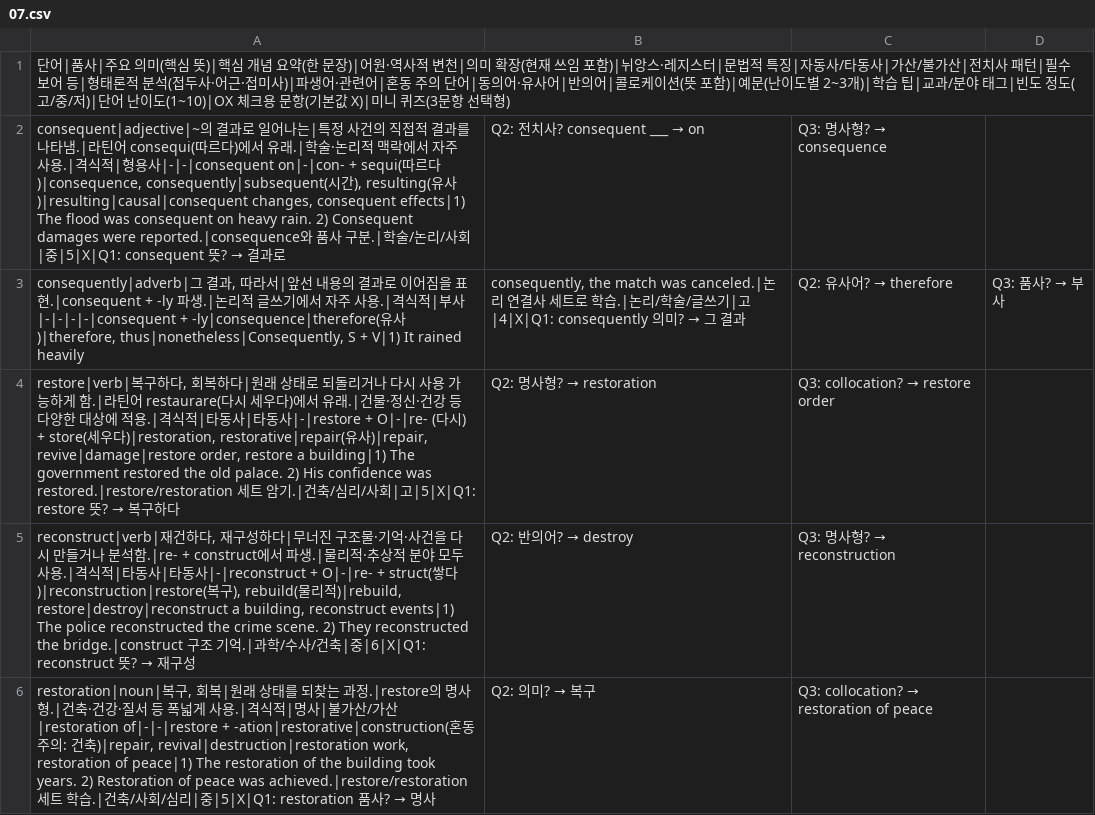
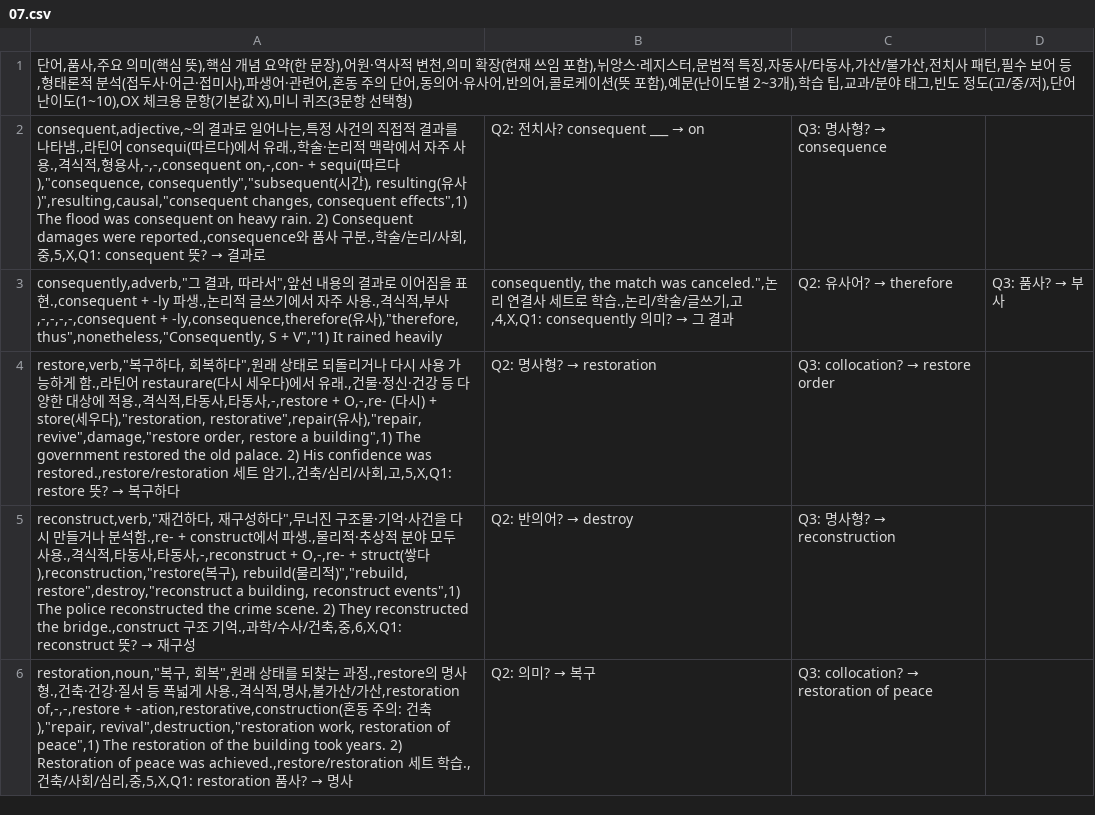
Before and after one commit to yu-ffe/yu-ffe.github.io, a CSV file: public/assets/words/07.csv, drawn as a sheet; only a part is shown; the diff covers the shown part only.

```diff
--- a/public/assets/words/07.csv
+++ b/public/assets/words/07.csv
@@ -1,6 +1,6 @@
-단어|품사|주요 의미(핵심 뜻)|핵심 개념 요약(한 문장)|어원·역사적 변천|의미 확장(현재 쓰임 포함)|뉘앙스·레지스터|문법적 특징|자동사/타동사|가산/불가산|전치사 패턴|필수 보어 등|형태론적 분석(접두사·어근·접미사)|파생어·관련어|혼동 주의 단어|동의어·유사어|반의어|콜로케이션(뜻 포함)|예문(난이도별 2~3개)|학습 팁|교과/분야 태그|빈도 정도(고/중/저)|단어 난이도(1~10)|OX 체크용 문항(기본값 X)|미니 퀴즈(3문항 선택형)
-consequent|adjective|~의 결과로 일어나는|특정 사건의 직접적 결과를 나타냄.|라틴어 consequi(따르다)에서 유래.|학술·논리적 맥락에서 자주 사용.|격식적|형용사|-|-|consequent on|-|con- + sequi(따르다)|consequence, consequently|subsequent(시간), resulting(유사)|resulting|causal|consequent changes, consequent effects|1) The flood was consequent on heavy rain. 2) Consequent damages were reported.|consequence와 품사 구분.|학술/논리/사회|중|5|X|Q1: consequent 뜻? → 결과로; Q2: 전치사? consequent ___ → on; Q3: 명사형? → consequence
-consequently|adverb|그 결과, 따라서|앞선 내용의 결과로 이어짐을 표현.|consequent + -ly 파생.|논리적 글쓰기에서 자주 사용.|격식적|부사|-|-|-|-|consequent + -ly|consequence|therefore(유사)|therefore, thus|nonetheless|Consequently, S + V|1) It rained heavily; consequently, the match was canceled.|논리 연결사 세트로 학습.|논리/학술/글쓰기|고|4|X|Q1: consequently 의미? → 그 결과; Q2: 유사어? → therefore; Q3: 품사? → 부사
-restore|verb|복구하다, 회복하다|원래 상태로 되돌리거나 다시 사용 가능하게 함.|라틴어 restaurare(다시 세우다)에서 유래.|건물·정신·건강 등 다양한 대상에 적용.|격식적|타동사|타동사|-|restore + O|-|re- (다시) + store(세우다)|restoration, restorative|repair(유사)|repair, revive|damage|restore order, restore a building|1) The government restored the old palace. 2) His confidence was restored.|restore/restoration 세트 암기.|건축/심리/사회|고|5|X|Q1: restore 뜻? → 복구하다; Q2: 명사형? → restoration; Q3: collocation? → restore order
-reconstruct|verb|재건하다, 재구성하다|무너진 구조물·기억·사건을 다시 만들거나 분석함.|re- + construct에서 파생.|물리적·추상적 분야 모두 사용.|격식적|타동사|타동사|-|reconstruct + O|-|re- + struct(쌓다)|reconstruction|restore(복구), rebuild(물리적)|rebuild, restore|destroy|reconstruct a building, reconstruct events|1) The police reconstructed the crime scene. 2) They reconstructed the bridge.|construct 구조 기억.|과학/수사/건축|중|6|X|Q1: reconstruct 뜻? → 재구성; Q2: 반의어? → destroy; Q3: 명사형? → reconstruction
-restoration|noun|복구, 회복|원래 상태를 되찾는 과정.|restore의 명사형.|건축·건강·질서 등 폭넓게 사용.|격식적|명사|불가산/가산|restoration of|-|-|restore + -ation|restorative|construction(혼동 주의: 건축)|repair, revival|destruction|restoration work, restoration of peace|1) The restoration of the building took years. 2) Restoration of peace was achieved.|restore/restoration 세트 학습.|건축/사회/심리|중|5|X|Q1: restoration 품사? → 명사; Q2: 의미? → 복구; Q3: collocation? → restoration of peace
+단어,품사,주요 의미(핵심 뜻),핵심 개념 요약(한 문장),어원·역사적 변천,의미 확장(현재 쓰임 포함),뉘앙스·레지스터,문법적 특징,자동사/타동사,가산/불가산,전치사 패턴,필수 보어 등,형태론적 분석(접두사·어근·접미사),파생어·관련어,혼동 주의 단어,동의어·유사어,반의어,콜로케이션(뜻 포함),예문(난이도별 2~3개),학습 팁,교과/분야 태그,빈도 정도(고/중/저),단어 난이도(1~10),OX 체크용 문항(기본값 X),미니 퀴즈(3문항 선택형)
+consequent,adjective,~의 결과로 일어나는,특정 사건의 직접적 결과를 나타냄.,라틴어 consequi(따르다)에서 유래.,학술·논리적 맥락에서 자주 사용.,격식적,형용사,-,-,consequent on,-,con- + sequi(따르다),"consequence, consequently","subsequent(시간), resulting(유사)",resulting,causal,"consequent changes, consequent effects",1) The flood was consequent on heavy rain. 2) Consequent damages were reported.,consequence와 품사 구분.,학술/논리/사회,중,5,X,Q1: consequent 뜻? → 결과로; Q2: 전치사? consequent ___ → on; Q3: 명사형? → consequence
+consequently,adverb,"그 결과, 따라서",앞선 내용의 결과로 이어짐을 표현.,consequent + -ly 파생.,논리적 글쓰기에서 자주 사용.,격식적,부사,-,-,-,-,consequent + -ly,consequence,therefore(유사),"therefore, thus",nonetheless,"Consequently, S + V","1) It rained heavily; consequently, the match was canceled.",논리 연결사 세트로 학습.,논리/학술/글쓰기,고,4,X,Q1: consequently 의미? → 그 결과; Q2: 유사어? → therefore; Q3: 품사? → 부사
+restore,verb,"복구하다, 회복하다",원래 상태로 되돌리거나 다시 사용 가능하게 함.,라틴어 restaurare(다시 세우다)에서 유래.,건물·정신·건강 등 다양한 대상에 적용.,격식적,타동사,타동사,-,restore + O,-,re- (다시) + store(세우다),"restoration, restorative",repair(유사),"repair, revive",damage,"restore order, restore a building",1) The government restored the old palace. 2) His confidence was restored.,restore/restoration 세트 암기.,건축/심리/사회,고,5,X,Q1: restore 뜻? → 복구하다; Q2: 명사형? → restoration; Q3: collocation? → restore order
+reconstruct,verb,"재건하다, 재구성하다",무너진 구조물·기억·사건을 다시 만들거나 분석함.,re- + construct에서 파생.,물리적·추상적 분야 모두 사용.,격식적,타동사,타동사,-,reconstruct + O,-,re- + struct(쌓다),reconstruction,"restore(복구), rebuild(물리적)","rebuild, restore",destroy,"reconstruct a building, reconstruct events",1) The police reconstructed the crime scene. 2) They reconstructed the bridge.,construct 구조 기억.,과학/수사/건축,중,6,X,Q1: reconstruct 뜻? → 재구성; Q2: 반의어? → destroy; Q3: 명사형? → reconstruction
+restoration,noun,"복구, 회복",원래 상태를 되찾는 과정.,restore의 명사형.,건축·건강·질서 등 폭넓게 사용.,격식적,명사,불가산/가산,restoration of,-,-,restore + -ation,restorative,construction(혼동 주의: 건축),"repair, revival",destruction,"restoration work, restoration of peace",1) The restoration of the building took years. 2) Restoration of peace was achieved.,restore/restoration 세트 학습.,건축/사회/심리,중,5,X,Q1: restoration 품사? → 명사; Q2: 의미? → 복구; Q3: collocation? → restoration of peace
```
Also changed, not shown: 5 edited cells elsewhere in this file, public/assets/words/02.csv, public/assets/words/03.csv, 10 other files.
